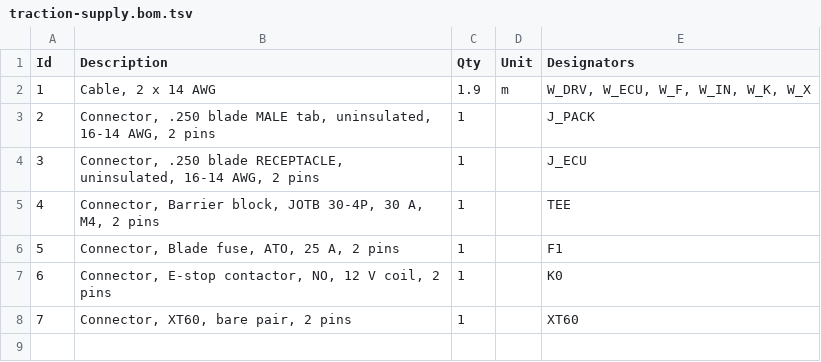
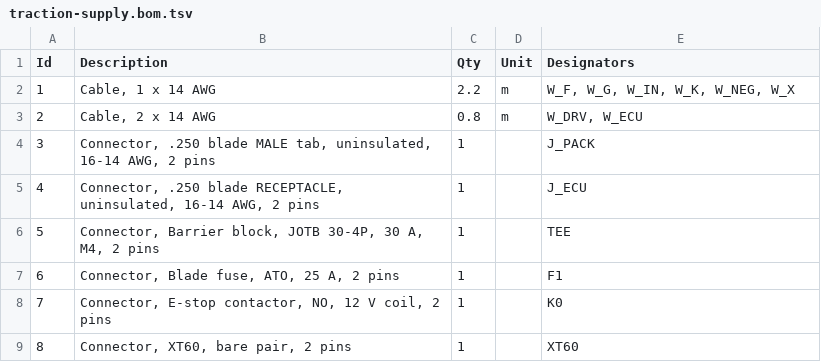
Before and after one commit to jrkwon/mrider, a TSV file: harness/traction-supply.bom.tsv, drawn as a sheet; addresses are those after the commit; the diff names each change by its address in the sheet, - before the commit and + after, or states it on an @@ line.

```diff
--- a/harness/traction-supply.bom.tsv
+++ b/harness/traction-supply.bom.tsv
+row 2: 1 | Cable, 1 x 14 AWG | 2.2 | m | W_F, W_G, W_IN, W_K, W_NEG, W_X
@@ column A (Id) renumbered from row 3 down @@
-C3 (Qty): 1.9
+C3 (Qty): 0.8
-E3 (Designators): W_DRV, W_ECU, W_F, W_IN, W_K, W_X
+E3 (Designators): W_DRV, W_ECU
```
Also changed, not shown: harness/authority-taps.bom.tsv, 22 other files.
